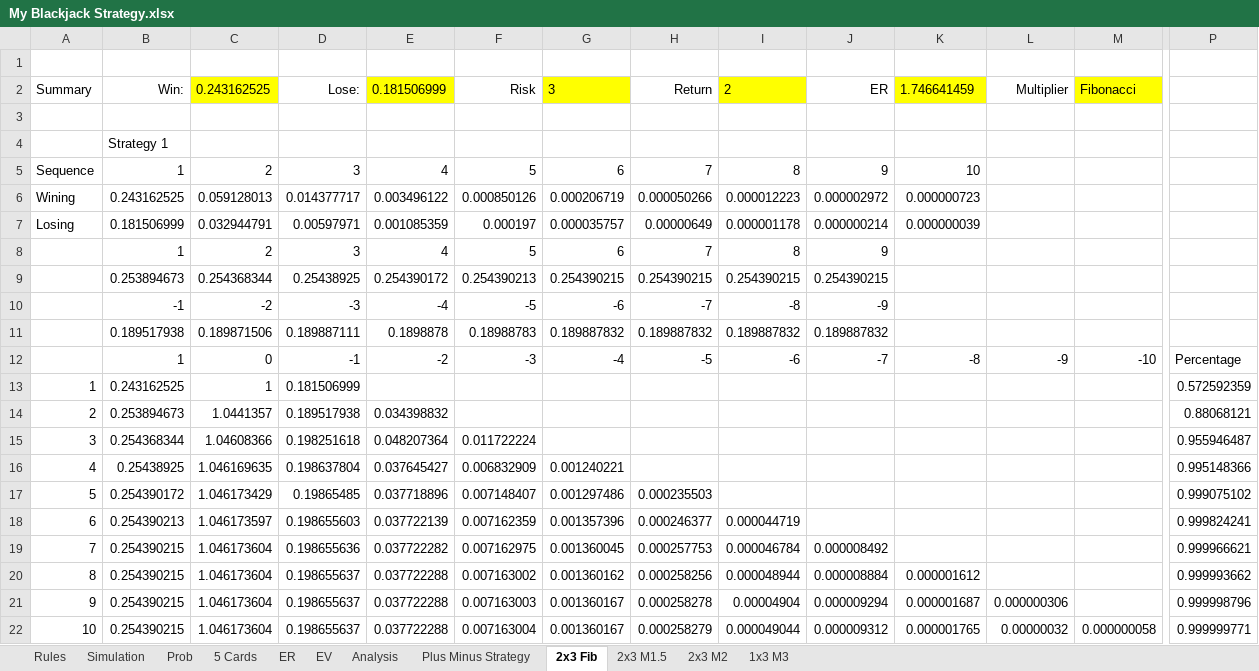
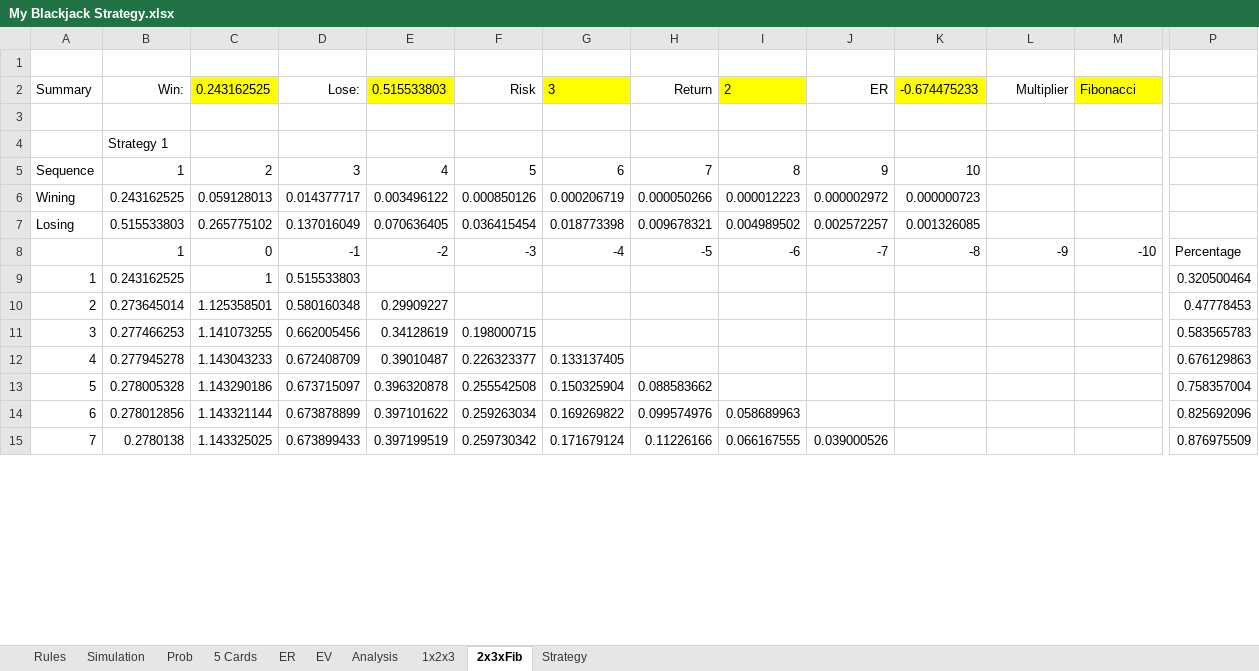
Before and after one commit to luozongbao/BlackjackStrategy, an Excel workbook: My Blackjack Strategy.xlsx, sheet 2x3xFib, drawn as a sheet; only a part is shown, gaps mark what is left out; values as stored, in another font and other column widths than the file's, no borders; charts and pictures and conditional formats not drawn; removed rows and columns are numbered as before the commit, all else as after; rows hold the shown columns only; the diff covers the shown part only; the diff names each change by its address in the sheet, - before the commit and + after, or states it on an @@ line.

Commit message:
Update My Blackjack Strategy.xlsx
20181030

```diff
--- a/My Blackjack Strategy.xlsx (sheet 2x3xFib)
+++ b/My Blackjack Strategy.xlsx (sheet 2x3xFib)
-sheet tab: 2x3 Fib
+sheet tab: 2x3xFib
-sheet tab: Plus Minus Strategy
-sheet tab: 2x3 M1.5
-sheet tab: 2x3 M2
-sheet tab: 1x3 M3
+sheet tab: 1x2x3
+sheet tab: Strategy
-E2: 0.181506999
+E2: 0.515533803
-K2: 1.746641459
+K2: -0.674475233
-row 7: Losing | 0.181506999 | 0.032944791 | 0.00597971 | 0.001085359 | 0.000197 | 0.000035757 | 0.00000649 | 0.000001178 | 0.000000214 | 0.000000039
-row 8:  | 1 | 2 | 3 | 4 | 5 | 6 | 7 | 8 | 9
-row 9:  | 0.253894673 | 0.254368344 | 0.25438925 | 0.254390172 | 0.254390213 | 0.254390215 | 0.254390215 | 0.254390215 | 0.254390215
-row 10:  | -1 | -2 | -3 | -4 | -5 | -6 | -7 | -8 | -9
-row 11:  | 0.189517938 | 0.189871506 | 0.189887111 | 0.1898878 | 0.18988783 | 0.189887832 | 0.189887832 | 0.189887832 | 0.189887832
+row 7: Losing | 0.515533803 | 0.265775102 | 0.137016049 | 0.070636405 | 0.036415454 | 0.018773398 | 0.009678321 | 0.004989502 | 0.002572257 | 0.001326085
-row 13: 1 | 0.243162525 | 1 | 0.181506999 |  |  |  |  |  |  |  |  |  | 0.572592359
-row 14: 2 | 0.253894673 | 1.0441357 | 0.189517938 | 0.034398832 |  |  |  |  |  |  |  |  | 0.88068121
-row 15: 3 | 0.254368344 | 1.04608366 | 0.198251618 | 0.048207364 | 0.011722224 |  |  |  |  |  |  |  | 0.955946487
-row 16: 4 | 0.25438925 | 1.046169635 | 0.198637804 | 0.037645427 | 0.006832909 | 0.001240221 |  |  |  |  |  |  | 0.995148366
-row 17: 5 | 0.254390172 | 1.046173429 | 0.19865485 | 0.037718896 | 0.007148407 | 0.001297486 | 0.000235503 |  |  |  |  |  | 0.999075102
-row 18: 6 | 0.254390213 | 1.046173597 | 0.198655603 | 0.037722139 | 0.007162359 | 0.001357396 | 0.000246377 | 0.000044719 |  |  |  |  | 0.999824241
-row 19: 7 | 0.254390215 | 1.046173604 | 0.198655636 | 0.037722282 | 0.007162975 | 0.001360045 | 0.000257753 | 0.000046784 | 0.000008492 |  |  |  | 0.999966621
-row 20: 8 | 0.254390215 | 1.046173604 | 0.198655637 | 0.037722288 | 0.007163002 | 0.001360162 | 0.000258256 | 0.000048944 | 0.000008884 | 0.000001612 |  |  | 0.999993662
-row 21: 9 | 0.254390215 | 1.046173604 | 0.198655637 | 0.037722288 | 0.007163003 | 0.001360167 | 0.000258278 | 0.00004904 | 0.000009294 | 0.000001687 | 0.000000306 |  | 0.999998796
-row 22: 10 | 0.254390215 | 1.046173604 | 0.198655637 | 0.037722288 | 0.007163004 | 0.001360167 | 0.000258279 | 0.000049044 | 0.000009312 | 0.000001765 | 0.00000032 | 0.000000058 | 0.999999771
+row 9: 1 | 0.243162525 | 1 | 0.515533803 |  |  |  |  |  |  |  |  |  | 0.320500464
+row 10: 2 | 0.273645014 | 1.125358501 | 0.580160348 | 0.29909227 |  |  |  |  |  |  |  |  | 0.47778453
+row 11: 3 | 0.277466253 | 1.141073255 | 0.662005456 | 0.34128619 | 0.198000715 |  |  |  |  |  |  |  | 0.583565783
+row 12: 4 | 0.277945278 | 1.143043233 | 0.672408709 | 0.39010487 | 0.226323377 | 0.133137405 |  |  |  |  |  |  | 0.676129863
+row 13: 5 | 0.278005328 | 1.143290186 | 0.673715097 | 0.396320878 | 0.255542508 | 0.150325904 | 0.088583662 |  |  |  |  |  | 0.758357004
+row 14: 6 | 0.278012856 | 1.143321144 | 0.673878899 | 0.397101622 | 0.259263034 | 0.169269822 | 0.099574976 | 0.058689963 |  |  |  |  | 0.825692096
+row 15: 7 | 0.2780138 | 1.143325025 | 0.673899433 | 0.397199519 | 0.259730342 | 0.171679124 | 0.11226166 | 0.066167555 | 0.039000526 |  |  |  | 0.876975509
```
Also changed, not shown: 22 added rows, 19 removed rows and 115 edited cells elsewhere in this sheet, sheet Simulation, sheet Analysis, formulas that keep their value, charts or pictures.
